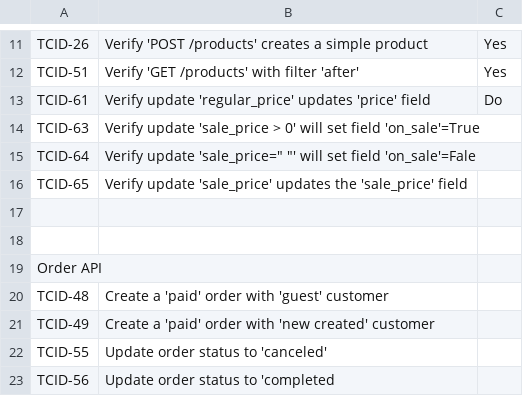
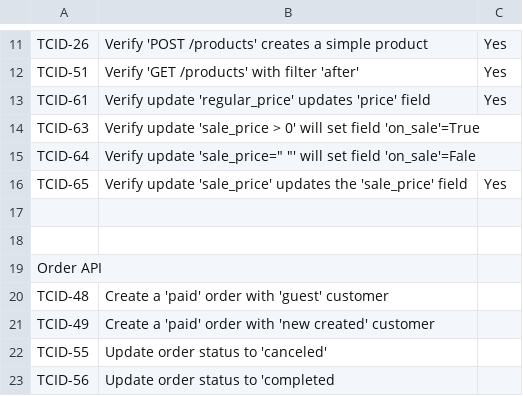
Before and after one commit to igor-va/qa-edu-woocomm, a CSV file: docs/TestCasesList.csv, drawn as a sheet; only a part is shown, gaps mark what is left out.

```diff
--- a/docs/TestCasesList.csv
+++ b/docs/TestCasesList.csv
@@ -12,6 +12,6 @@ TCID-26,Verify 'POST /products' creates a simple product,Yes
 TCID-51,Verify 'GET /products' with filter 'after',Yes
-TCID-61,Verify update 'regular_price' updates 'price' field,Do
+TCID-61,Verify update 'regular_price' updates 'price' field,Yes
 TCID-63,Verify update 'sale_price > 0' will set field 'on_sale'=True,
 TCID-64,"Verify update 'sale_price="" ""' will set field 'on_sale'=Fale",
-TCID-65,Verify update 'sale_price' updates the 'sale_price' field,
+TCID-65,Verify update 'sale_price' updates the 'sale_price' field,Yes
 ,,
```
Also changed, not shown: 7 other files.
